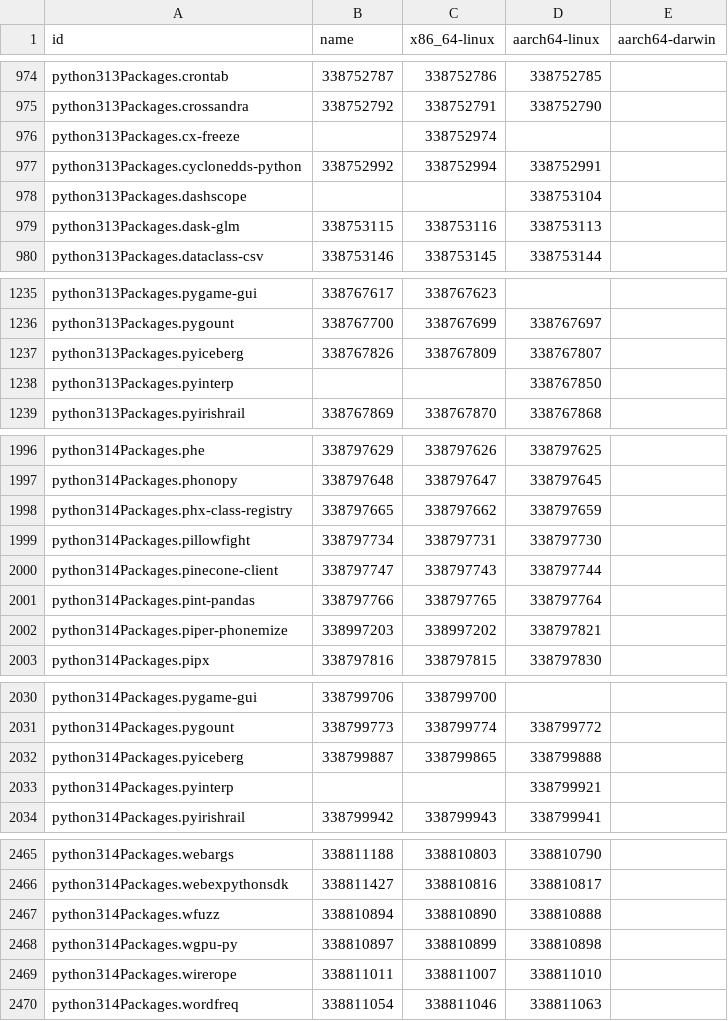
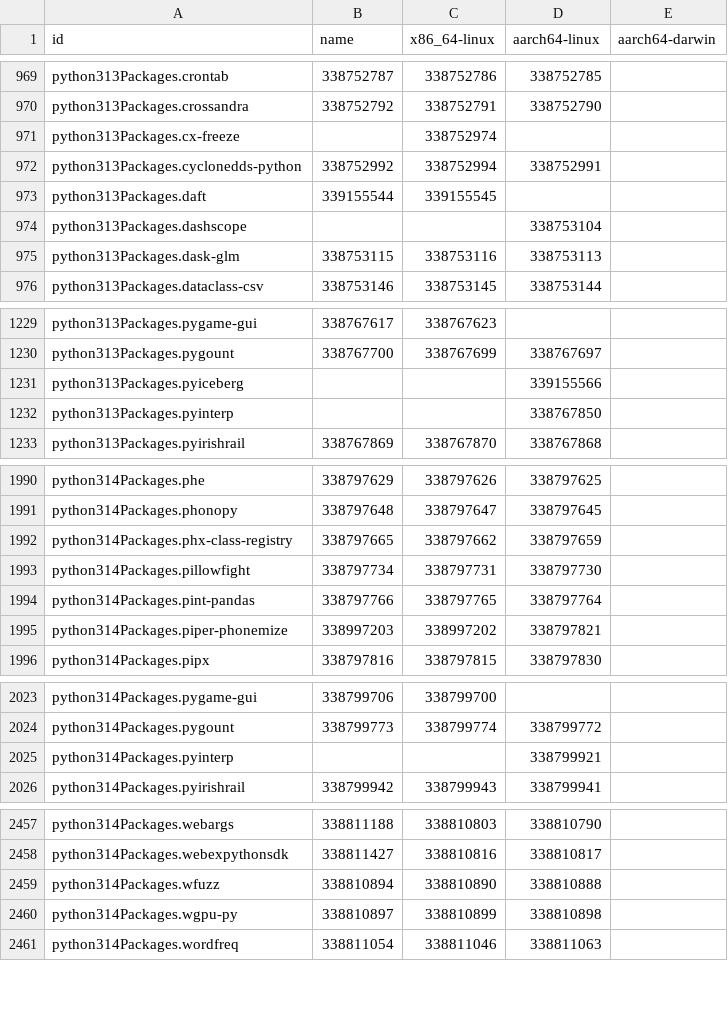
Before and after one commit to dtomvan/nixpkgs-failure-notify, a CSV file: results/trunk/4-failures-packed.csv, drawn as a sheet; only a part is shown, gaps mark what is left out; the diff covers the shown part only.

```diff
--- a/results/trunk/4-failures-packed.csv
+++ b/results/trunk/4-failures-packed.csv
@@ -977,2 +972,3 @@ python313Packages.cx-freeze,,338752974,
 python313Packages.cyclonedds-python,338752992,338752994,338752991
+python313Packages.daft,339155544,339155545,
 python313Packages.dashscope,,,338753104
@@ -1236,3 +1230,3 @@ python313Packages.pygame-gui,338767617,338767623,
 python313Packages.pygount,338767700,338767699,338767697
-python313Packages.pyiceberg,338767826,338767809,338767807
+python313Packages.pyiceberg,,,339155566
 python313Packages.pyinterp,,,338767850
@@ -1999,3 +1993,2 @@ python314Packages.phx-class-registry,338797665,338797662,338797659
 python314Packages.pillowfight,338797734,338797731,338797730
-python314Packages.pinecone-client,338797747,338797743,338797744
 python314Packages.pint-pandas,338797766,338797765,338797764
@@ -2031,3 +2024,2 @@ python314Packages.pygame-gui,338799706,338799700,
 python314Packages.pygount,338799773,338799774,338799772
-python314Packages.pyiceberg,338799887,338799865,338799888
 python314Packages.pyinterp,,,338799921
@@ -2468,3 +2460,2 @@ python314Packages.wfuzz,338810894,338810890,338810888
 python314Packages.wgpu-py,338810897,338810899,338810898
-python314Packages.wirerope,338811011,338811007,338811010
 python314Packages.wordfreq,338811054,338811046,338811063
```
Also changed, not shown: 2 added rows, 9 removed rows and 7 edited cells elsewhere in this file, 2 other files.
